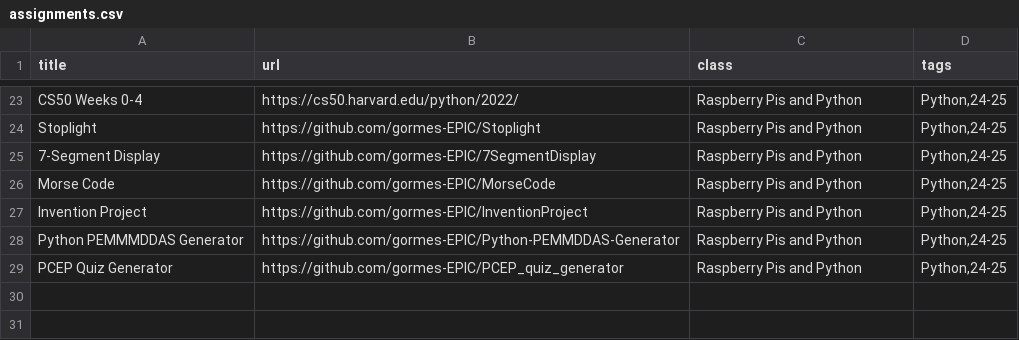
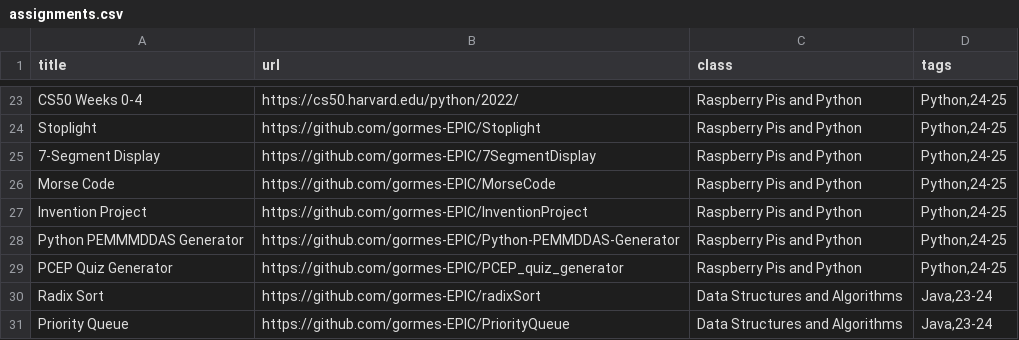
Before and after one commit to gormes-EPIC/gormes-EPIC.github.io, a CSV file: assignments.csv, drawn as a sheet; only a part is shown, gaps mark what is left out; the diff names each change by its address in the sheet, - before the commit and + after, or states it on an @@ line.

Commit message:
update CSV

```diff
--- a/assignments.csv
+++ b/assignments.csv
+row 30: Radix Sort | https://github.com/gormes-EPIC/radixSort | Data Structures and Algorithms | Java,23-24
+row 31: Priority Queue | https://github.com/gormes-EPIC/PriorityQueue | Data Structures and Algorithms | Java,23-24
```
